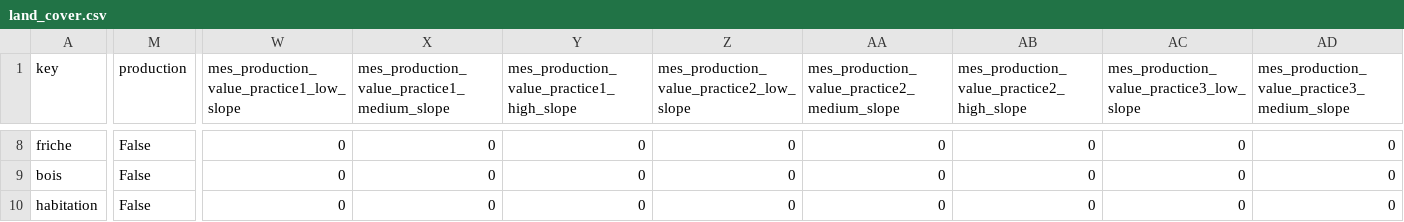
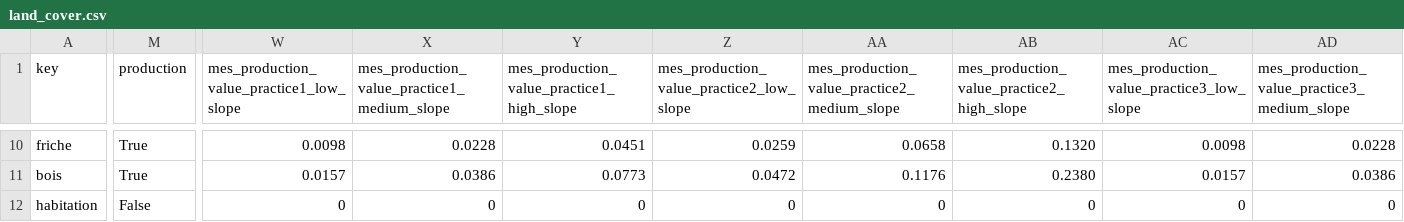
Before and after one commit to inrae/GeoMelba, a CSV file: serious_game/data/bv_beaujolais/land_cover.csv, drawn as a sheet; only a part is shown, gaps mark what is left out; addresses are those after the commit; the diff covers the shown part only; the diff names each change by its address in the sheet, - before the commit and + after, or states it on an @@ line.

Commit message:
added Sana Hammemi MES model for Beaujolais

```diff
--- a/serious_game/data/bv_beaujolais/land_cover.csv
+++ b/serious_game/data/bv_beaujolais/land_cover.csv
-M10:M11 (production): False
+M10:M11 (production): True
-W10: 0
+W10: 0.0098
-X10: 0
+X10: 0.0228
-Y10: 0
+Y10: 0.0451
-Z10: 0
+Z10: 0.0259
-AA10: 0
+AA10: 0.0658
-AB10: 0
+AB10: 0.1320
-AC10: 0
+AC10: 0.0098
-AD10: 0
+AD10: 0.0228
-W11: 0
+W11: 0.0157
-X11: 0
+X11: 0.0386
-Y11: 0
+Y11: 0.0773
-Z11: 0
+Z11: 0.0472
-AA11: 0
+AA11: 0.1176
-AB11: 0
+AB11: 0.2380
-AC11: 0
+AC11: 0.0157
-AD11: 0
+AD11: 0.0386
```
Also changed, not shown: 2 added rows and 66 edited cells elsewhere in this file, 6 other files.
